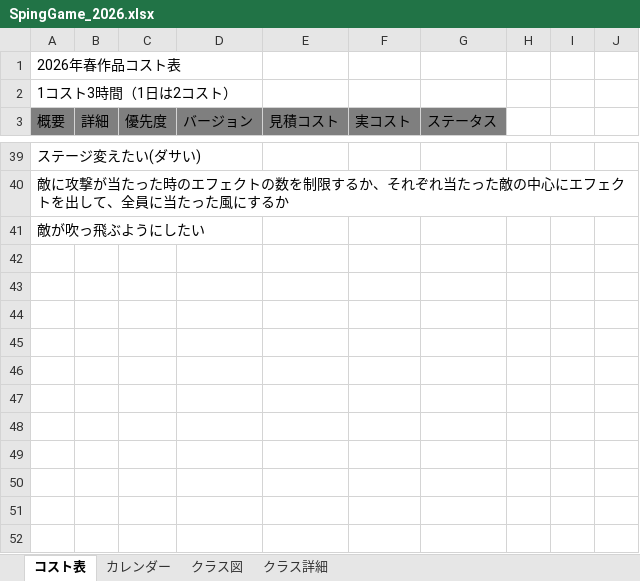
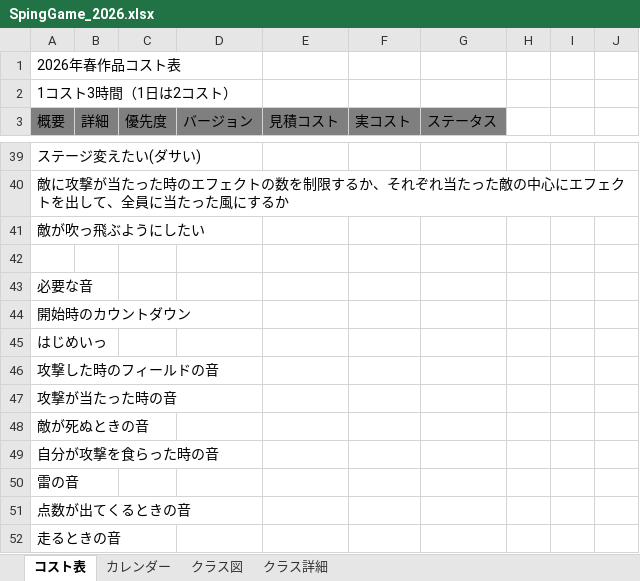
Before and after one commit to 13ko13/SpringGame_2026, an Excel workbook: SpingGame_2026.xlsx, sheet コスト表, drawn as a sheet; only a part is shown, gaps mark what is left out; values as stored, in another font and other column widths than the file's, no borders; table styles not drawn; the diff names each change by its address in the sheet, - before the commit and + after, or states it on an @@ line.

```diff
--- a/SpingGame_2026.xlsx (sheet コスト表)
+++ b/SpingGame_2026.xlsx (sheet コスト表)
+row 42: (empty)
+row 43: 必要な音
+row 44: 開始時のカウントダウン
+row 45: はじめいっ
+row 46: 攻撃した時のフィールドの音
+row 47: 攻撃が当たった時の音
+row 48: 敵が死ぬときの音
+row 49: 自分が攻撃を食らった時の音
+row 50: 雷の音
+row 51: 点数が出てくるときの音
+row 52: 走るときの音
```
Also changed, not shown: 7 other files.
